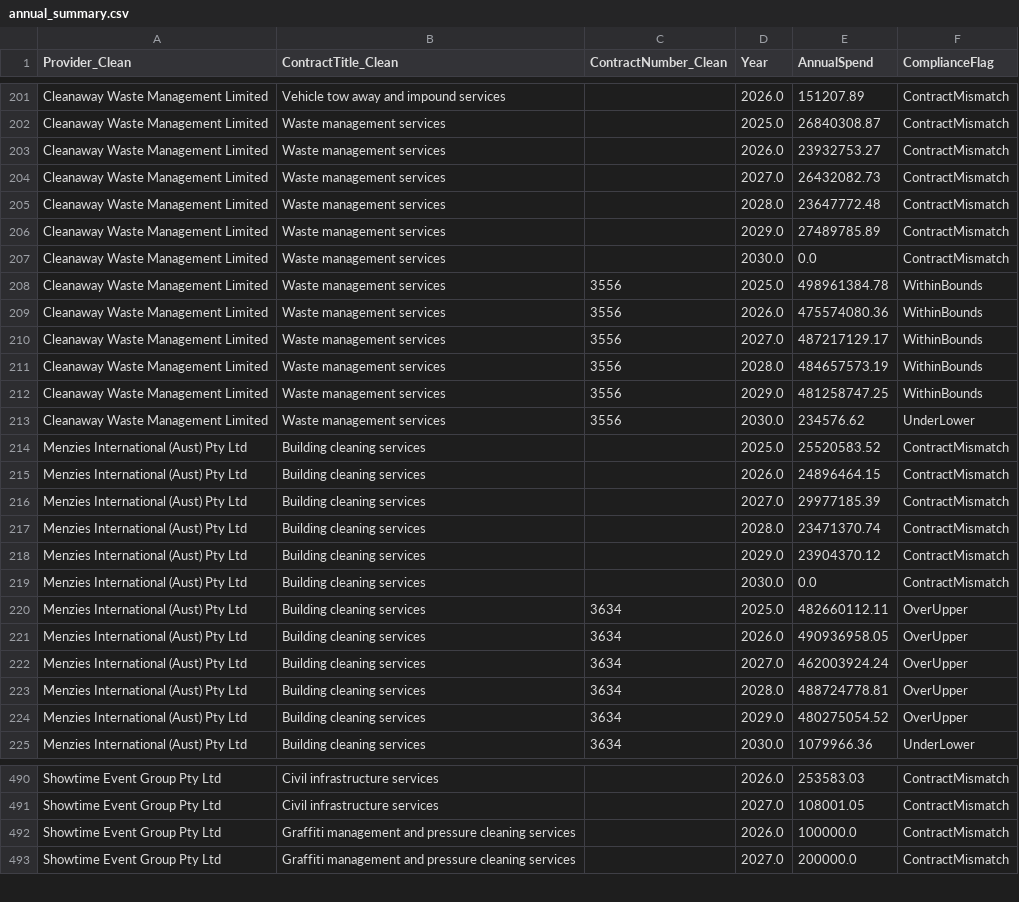
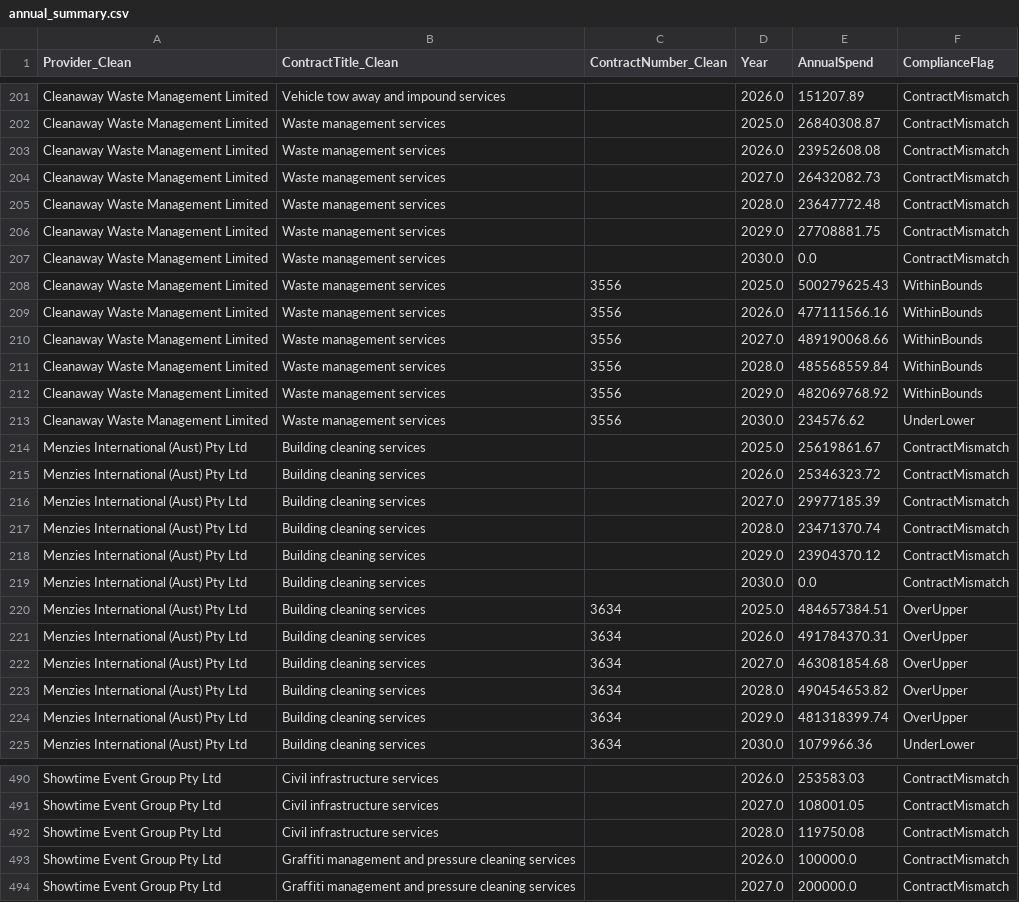
Before and after one commit to KANGGG-L/ProcurementAnalyticsDashboard, a CSV file: dashboard/powerbi_data/annual_summary.csv, drawn as a sheet; only a part is shown, gaps mark what is left out; the diff covers the shown part only.

```diff
--- a/dashboard/powerbi_data/annual_summary.csv
+++ b/dashboard/powerbi_data/annual_summary.csv
@@ -202,15 +202,15 @@ Cleanaway Waste Management Limited,Vehicle tow away and impound services, ,2026.
 Cleanaway Waste Management Limited,Waste management services, ,2025.0,26840308.87,ContractMismatch
-Cleanaway Waste Management Limited,Waste management services, ,2026.0,23932753.27,ContractMismatch
+Cleanaway Waste Management Limited,Waste management services, ,2026.0,23952608.08,ContractMismatch
 Cleanaway Waste Management Limited,Waste management services, ,2027.0,26432082.73,ContractMismatch
 Cleanaway Waste Management Limited,Waste management services, ,2028.0,23647772.48,ContractMismatch
-Cleanaway Waste Management Limited,Waste management services, ,2029.0,27489785.89,ContractMismatch
+Cleanaway Waste Management Limited,Waste management services, ,2029.0,27708881.75,ContractMismatch
 Cleanaway Waste Management Limited,Waste management services, ,2030.0,0.0,ContractMismatch
-Cleanaway Waste Management Limited,Waste management services,3556,2025.0,498961384.78,WithinBounds
-Cleanaway Waste Management Limited,Waste management services,3556,2026.0,475574080.36,WithinBounds
-Cleanaway Waste Management Limited,Waste management services,3556,2027.0,487217129.17,WithinBounds
-Cleanaway Waste Management Limited,Waste management services,3556,2028.0,484657573.19,WithinBounds
-Cleanaway Waste Management Limited,Waste management services,3556,2029.0,481258747.25,WithinBounds
+Cleanaway Waste Management Limited,Waste management services,3556,2025.0,500279625.43,WithinBounds
+Cleanaway Waste Management Limited,Waste management services,3556,2026.0,477111566.16,WithinBounds
+Cleanaway Waste Management Limited,Waste management services,3556,2027.0,489190068.66,WithinBounds
+Cleanaway Waste Management Limited,Waste management services,3556,2028.0,485568559.84,WithinBounds
+Cleanaway Waste Management Limited,Waste management services,3556,2029.0,482069768.92,WithinBounds
 Cleanaway Waste Management Limited,Waste management services,3556,2030.0,234576.62,UnderLower
-Menzies International (Aust) Pty Ltd,Building cleaning services, ,2025.0,25520583.52,ContractMismatch
-Menzies International (Aust) Pty Ltd,Building cleaning services, ,2026.0,24896464.15,ContractMismatch
+Menzies International (Aust) Pty Ltd,Building cleaning services, ,2025.0,25619861.67,ContractMismatch
+Menzies International (Aust) Pty Ltd,Building cleaning services, ,2026.0,25346323.72,ContractMismatch
 Menzies International (Aust) Pty Ltd,Building cleaning services, ,2027.0,29977185.39,ContractMismatch
@@ -219,7 +219,7 @@ Menzies International (Aust) Pty Ltd,Building cleaning services, ,2029.0,2390437
 Menzies International (Aust) Pty Ltd,Building cleaning services, ,2030.0,0.0,ContractMismatch
-Menzies International (Aust) Pty Ltd,Building cleaning services,3634,2025.0,482660112.11,OverUpper
-Menzies International (Aust) Pty Ltd,Building cleaning services,3634,2026.0,490936958.05,OverUpper
-Menzies International (Aust) Pty Ltd,Building cleaning services,3634,2027.0,462003924.24,OverUpper
-Menzies International (Aust) Pty Ltd,Building cleaning services,3634,2028.0,488724778.81,OverUpper
-Menzies International (Aust) Pty Ltd,Building cleaning services,3634,2029.0,480275054.52,OverUpper
+Menzies International (Aust) Pty Ltd,Building cleaning services,3634,2025.0,484657384.51,OverUpper
+Menzies International (Aust) Pty Ltd,Building cleaning services,3634,2026.0,491784370.31,OverUpper
+Menzies International (Aust) Pty Ltd,Building cleaning services,3634,2027.0,463081854.68,OverUpper
+Menzies International (Aust) Pty Ltd,Building cleaning services,3634,2028.0,490454653.82,OverUpper
+Menzies International (Aust) Pty Ltd,Building cleaning services,3634,2029.0,481318399.74,OverUpper
 Menzies International (Aust) Pty Ltd,Building cleaning services,3634,2030.0,1079966.36,UnderLower
@@ -491,2 +491,3 @@ Showtime Event Group Pty Ltd,Civil infrastructure services, ,2026.0,253583.03,Co
 Showtime Event Group Pty Ltd,Civil infrastructure services, ,2027.0,108001.05,ContractMismatch
+Showtime Event Group Pty Ltd,Civil infrastructure services, ,2028.0,119750.08,ContractMismatch
 Showtime Event Group Pty Ltd,Graffiti management and pressure cleaning services, ,2026.0,100000.0,ContractMismatch
```
Also changed, not shown: 90 edited cells elsewhere in this file, dashboard/data/monthly_forecast.csv, dashboard/data/supplier_annual_summary.csv, 8 other files.
